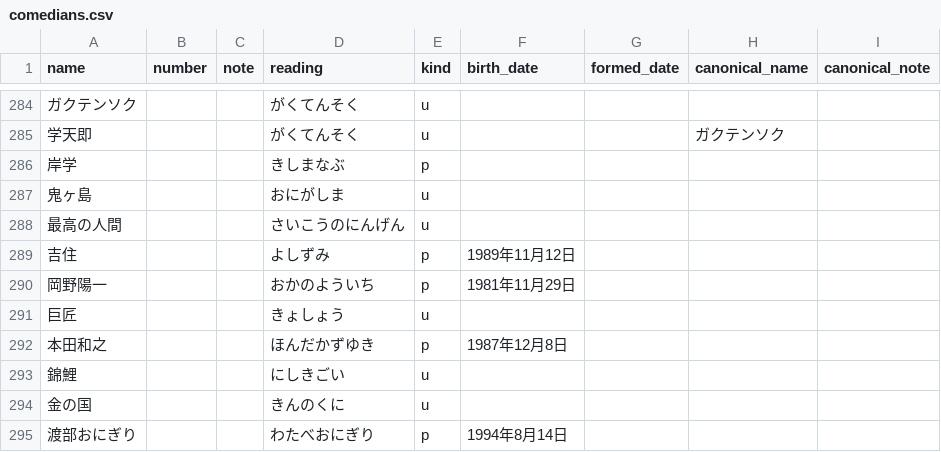
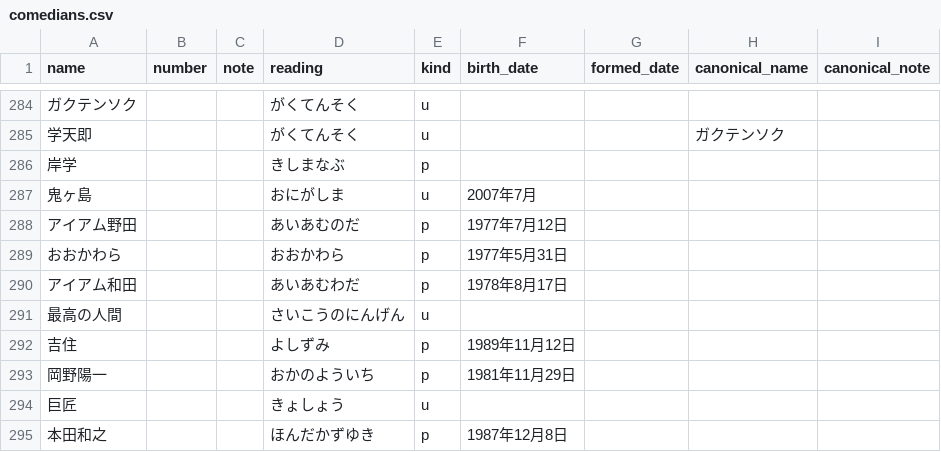
Before and after one commit to gmmtea/owarai-data, a CSV file: seed_csv/comedians.csv, drawn as a sheet; only a part is shown, gaps mark what is left out; the shorter side is filled out with more unchanged rows; the diff names each change by its address in the sheet, - before the commit and + after, or states it on an @@ line.

```diff
--- a/seed_csv/comedians.csv
+++ b/seed_csv/comedians.csv
-F287 (birth_date): (empty)
+F287 (birth_date): 2007年7月
+row 288: アイアム野田 |  |  | あいあむのだ | p | 1977年7月12日
+row 289: おおかわら |  |  | おおかわら | p | 1977年5月31日
+row 290: アイアム和田 |  |  | あいあむわだ | p | 1978年8月17日
```
Also changed, not shown: seed_csv/memberships.csv, 1 other file.
